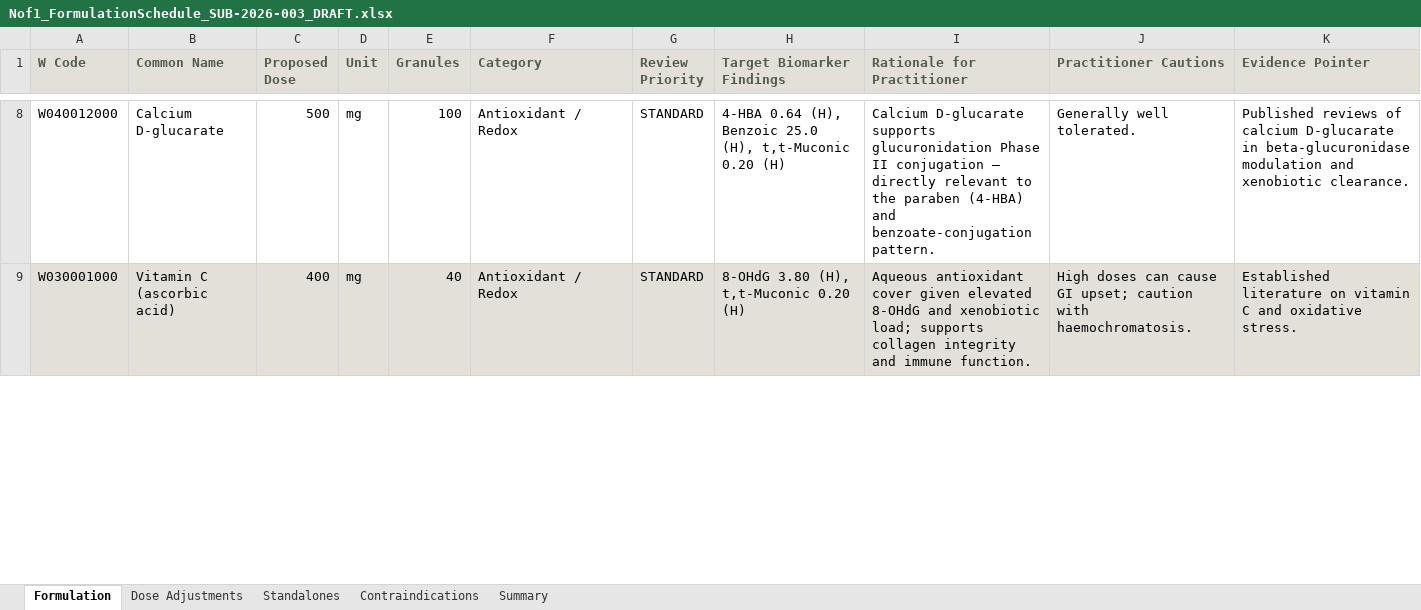
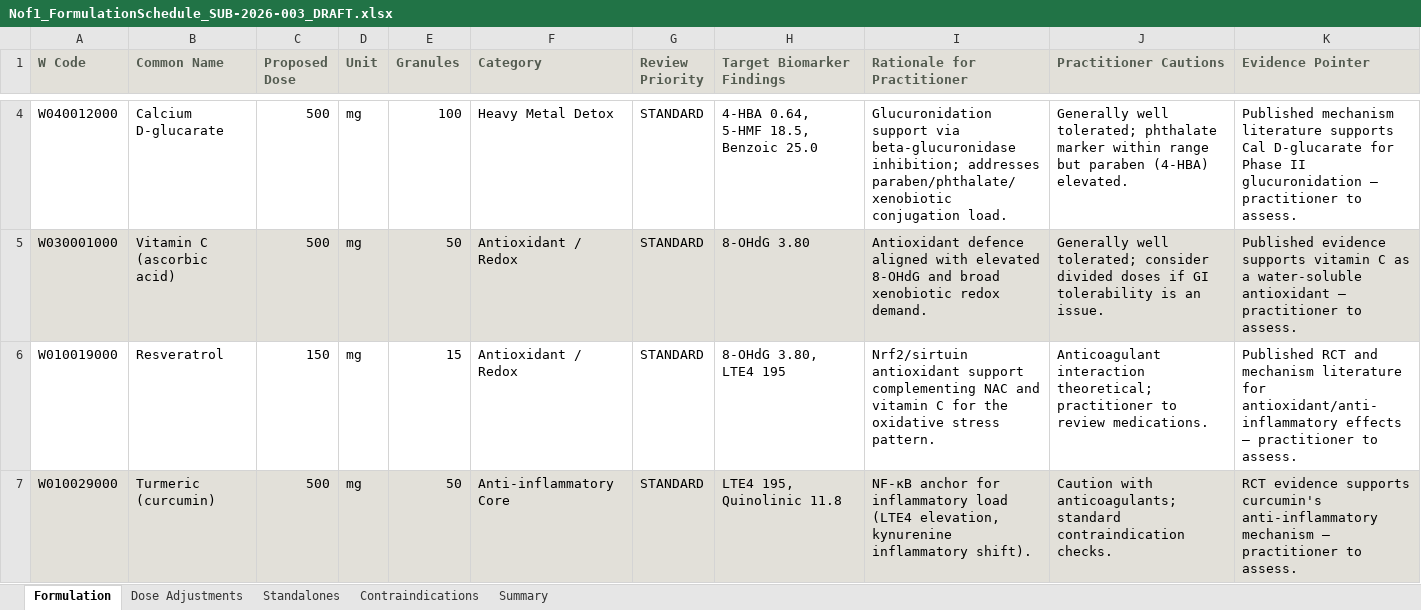
Before and after one commit to mercado1008/n-of-1-app, an Excel workbook: generated-docs/Nof1_FormulationSchedule_SUB-2026-003_DRAFT.xlsx, sheet Formulation, drawn as a sheet; only a part is shown, gaps mark what is left out; values as stored, in another font and other column widths than the file's, no borders; addresses are those after the commit; the diff covers the shown part only; the diff names each change by its address in the sheet, - before the commit and + after, or states it on an @@ line.

```diff
--- a/generated-docs/Nof1_FormulationSchedule_SUB-2026-003_DRAFT.xlsx (sheet Formulation)
+++ b/generated-docs/Nof1_FormulationSchedule_SUB-2026-003_DRAFT.xlsx (sheet Formulation)
-F4 (Category): Antioxidant / Redox
+F4 (Category): Heavy Metal Detox
-H4 (Target Biomarker Findings): 4-HBA 0.64 (H), Benzoic 25.0 (H), t,t-Muconic 0.20 (H)
+H4 (Target Biomarker Findings): 4-HBA 0.64, 5-HMF 18.5, Benzoic 25.0
-I4 (Rationale for Practitioner): Calcium D-glucarate supports glucuronidation Phase II conjugation — directly relevant to the paraben (4-HBA) and benzoate-conjugation pattern.
+I4 (Rationale for Practitioner): Glucuronidation support via beta-glucuronidase inhibition; addresses paraben/phthalate/xenobiotic conjugation load.
-J4 (Practitioner Cautions): Generally well tolerated.
+J4 (Practitioner Cautions): Generally well tolerated; phthalate marker within range but paraben (4-HBA) elevated.
-K4 (Evidence Pointer): Published reviews of calcium D-glucarate in beta-glucuronidase modulation and xenobiotic clearance.
+K4 (Evidence Pointer): Published mechanism literature supports Cal D-glucarate for Phase II glucuronidation — practitioner to assess.
-C5 (Proposed Dose): 400
+C5 (Proposed Dose): 500
-E5 (Granules): 40
+E5 (Granules): 50
-H5 (Target Biomarker Findings): 8-OHdG 3.80 (H), t,t-Muconic 0.20 (H)
+H5 (Target Biomarker Findings): 8-OHdG 3.80
-I5 (Rationale for Practitioner): Aqueous antioxidant cover given elevated 8-OHdG and xenobiotic load; supports collagen integrity and immune function.
+I5 (Rationale for Practitioner): Antioxidant defence aligned with elevated 8-OHdG and broad xenobiotic redox demand.
-J5 (Practitioner Cautions): High doses can cause GI upset; caution with haemochromatosis.
+J5 (Practitioner Cautions): Generally well tolerated; consider divided doses if GI tolerability is an issue.
-K5 (Evidence Pointer): Established literature on vitamin C and oxidative stress.
+K5 (Evidence Pointer): Published evidence supports vitamin C as a water-soluble antioxidant — practitioner to assess.
+row 6: W010019000 | Resveratrol | 150 | mg | 15 | Antioxidant / Redox | STANDARD | 8-OHdG 3.80, LTE4 195 | Nrf2/sirtuin antioxidant support complementing NAC and vitamin C for the oxidative stress pattern. | Anticoagulant interaction theoretical; practitioner to review medications. | Published RCT and mechanism literature for antioxidant/anti-inflammatory effects — practitioner to assess.
+row 7: W010029000 | Turmeric (curcumin) | 500 | mg | 50 | Anti-inflammatory Core | STANDARD | LTE4 195, Quinolinic 11.8 | NF-κB anchor for inflammatory load (LTE4 elevation, kynurenine inflammatory shift). | Caution with anticoagulants; standard contraindication checks. | RCT evidence supports curcumin's anti-inflammatory mechanism — practitioner to assess.
```
Also changed, not shown: 6 added rows, 9 removed rows, 29 edited cells and cell formats elsewhere in this sheet, sheet Contraindications, sheet Summary, sheet Standalones, sheet Dose Adjustments, 5 other files.
